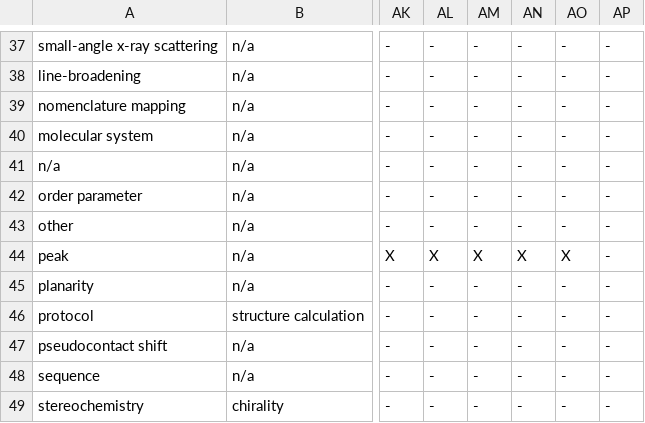
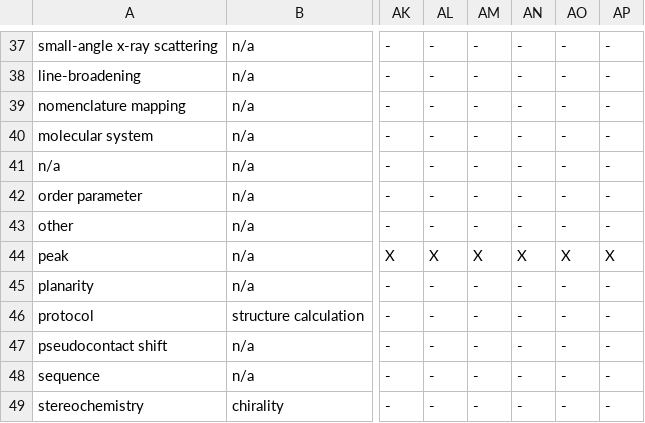
Before and after one commit to jurgenfd/wattos, a CSV file: src/Wattos/Episode_II/Data/classification.csv, drawn as a sheet; only a part is shown, gaps mark what is left out; the diff names each change by its address in the sheet, - before the commit and + after, or states it on an @@ line.

Commit message:
- Added XML peaks to the list of allowed program/type.

```diff
--- a/src/Wattos/Episode_II/Data/classification.csv
+++ b/src/Wattos/Episode_II/Data/classification.csv
-AP44: -
+AP44: X
```
Also changed, not shown: 8 other files.
